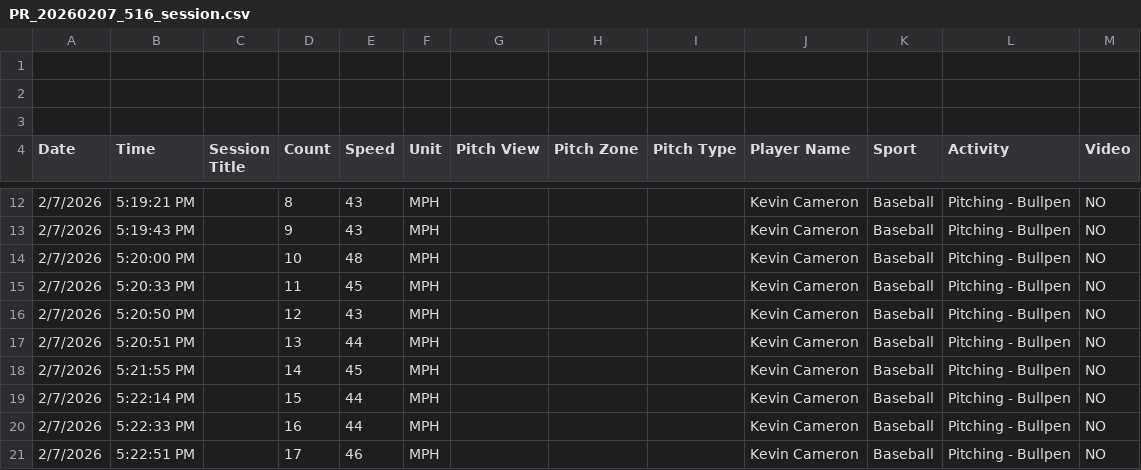
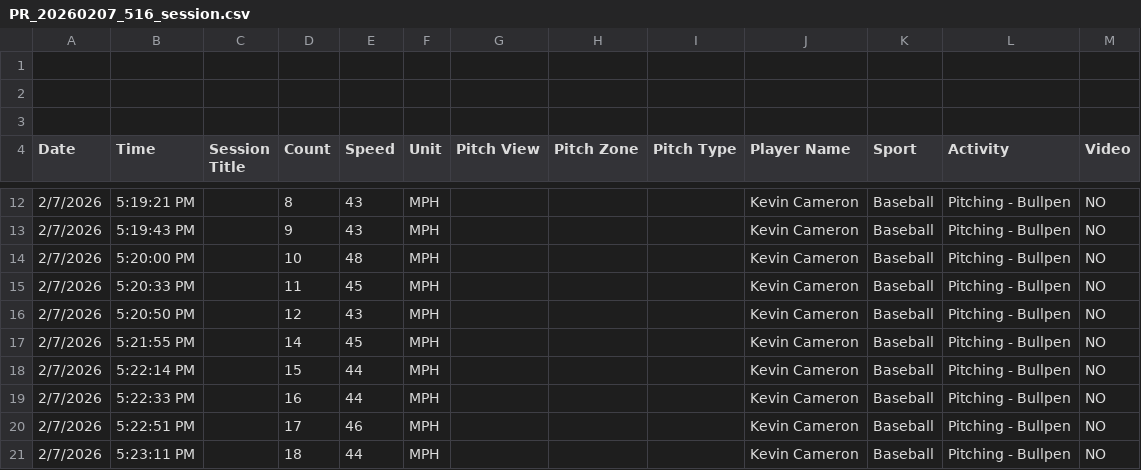
Before and after one commit to kevinkace/pitch-share, a CSV file: src/lib/data/PR_20260207_516_session.csv, drawn as a sheet; only a part is shown, gaps mark what is left out; the shorter side is filled out with more unchanged rows.

Commit message:
session

```diff
--- a/src/lib/data/PR_20260207_516_session.csv
+++ b/src/lib/data/PR_20260207_516_session.csv
@@ -16,3 +16,2 @@ Date,Time,Session Title,Count,Speed,Unit,Pitch View,Pitch Zone,Pitch Type,Player
 2/7/2026,5:20:50 PM,,12,43,MPH,,,,Kevin Cameron,Baseball,Pitching - Bullpen,NO
-2/7/2026,5:20:51 PM,,13,44,MPH,,,,Kevin Cameron,Baseball,Pitching - Bullpen,NO
 2/7/2026,5:21:55 PM,,14,45,MPH,,,,Kevin Cameron,Baseball,Pitching - Bullpen,NO
```
Also changed, not shown: 1 other file.
